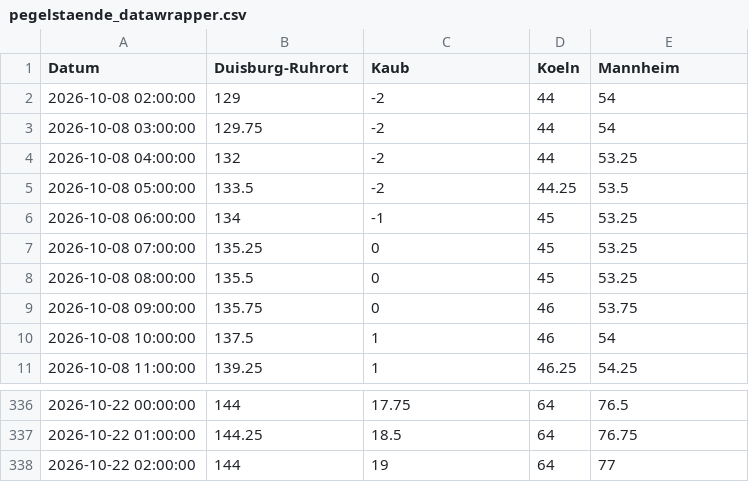
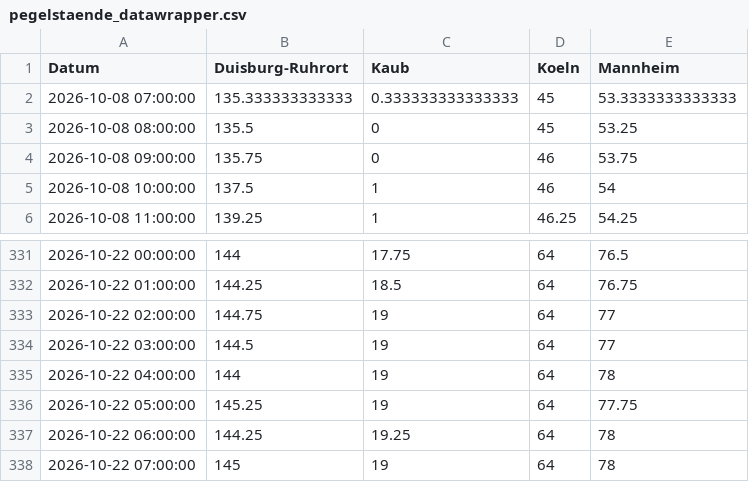
Before and after one commit to robjrentrop/pegelstaende_rhein, a CSV file: pegelstaende_datawrapper.csv, drawn as a sheet; only a part is shown, gaps mark what is left out.

```diff
--- a/pegelstaende_datawrapper.csv
+++ b/pegelstaende_datawrapper.csv
@@ -1,8 +1,3 @@
 "Datum","Duisburg-Ruhrort","Kaub","Koeln","Mannheim"
-"2026-10-08 02:00:00",129,-2,44,54
-"2026-10-08 03:00:00",129.75,-2,44,54
-"2026-10-08 04:00:00",132,-2,44,53.25
-"2026-10-08 05:00:00",133.5,-2,44.25,53.5
-"2026-10-08 06:00:00",134,-1,45,53.25
-"2026-10-08 07:00:00",135.25,0,45,53.25
+"2026-10-08 07:00:00",135.333333333333,0.333333333333333,45,53.3333333333333
 "2026-10-08 08:00:00",135.5,0,45,53.25
@@ -337,2 +332,7 @@
 "2026-10-22 01:00:00",144.25,18.5,64,76.75
-"2026-10-22 02:00:00",144,19,64,77
+"2026-10-22 02:00:00",144.75,19,64,77
+"2026-10-22 03:00:00",144.5,19,64,77
+"2026-10-22 04:00:00",144,19,64,78
+"2026-10-22 05:00:00",145.25,19,64,77.75
+"2026-10-22 06:00:00",144.25,19.25,64,78
+"2026-10-22 07:00:00",145,19,64,78
```
